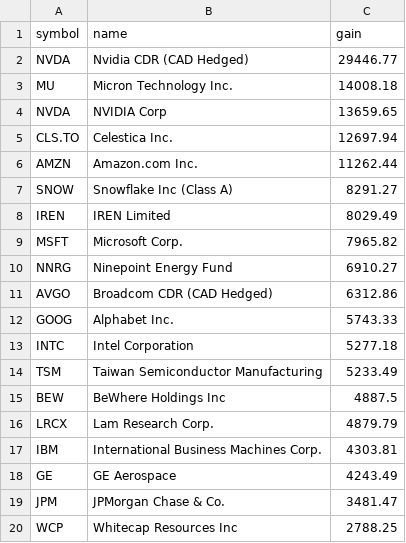
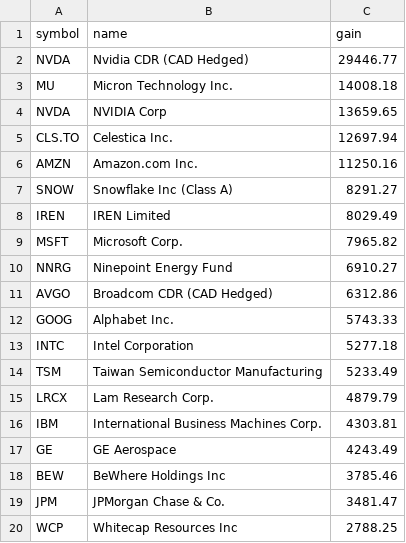
Before and after one commit to abbey1501120/wealthsimple-dashboard, a CSV file: gains_by_stock.csv, drawn as a sheet; only a part is shown.

```diff
--- a/gains_by_stock.csv
+++ b/gains_by_stock.csv
@@ -5,3 +5,3 @@ NVDA,NVIDIA Corp,13659.65
 CLS.TO,Celestica Inc.,12697.94
-AMZN,Amazon.com Inc.,11262.44
+AMZN,Amazon.com Inc.,11250.16
 SNOW,Snowflake Inc (Class A),8291.27
@@ -14,3 +14,2 @@ INTC,Intel Corporation,5277.18
 TSM,Taiwan Semiconductor Manufacturing,5233.49
-BEW,BeWhere Holdings Inc,4887.5
 LRCX,Lam Research Corp.,4879.79
@@ -18,2 +17,3 @@ IBM,International Business Machines Corp.,4303.81
 GE,GE Aerospace,4243.49
+BEW,BeWhere Holdings Inc,3785.46
 JPM,JPMorgan Chase & Co.,3481.47
```
Also changed, not shown: 1 other file.
